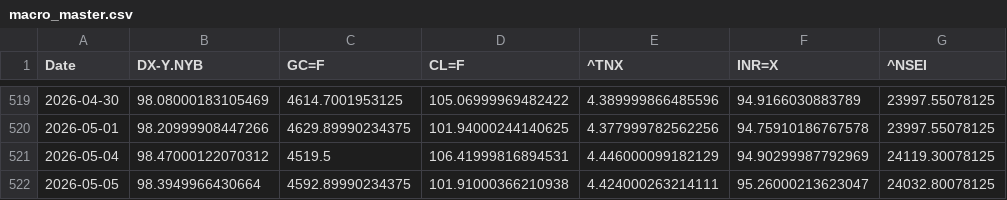
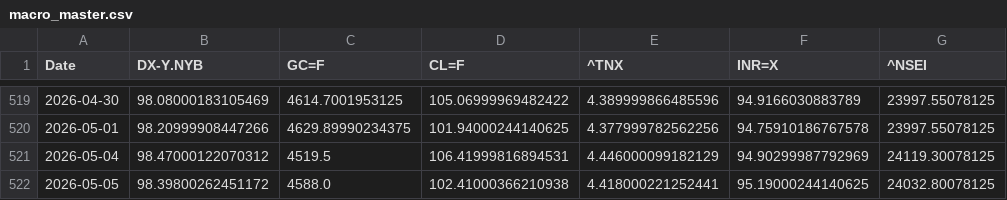
Before and after one commit to rhtjn3-sketch/Stock-Analysis, a CSV file: macro_master.csv, drawn as a sheet; only a part is shown, gaps mark what is left out.

Commit message:
Automated Market Data Update

```diff
--- a/macro_master.csv
+++ b/macro_master.csv
@@ -521,2 +521,2 @@ Date,DX-Y.NYB,GC=F,CL=F,^TNX,INR=X,^NSEI
 2026-05-04,98.47000122070312,4519.5,106.41999816894531,4.446000099182129,94.90299987792969,24119.30078125
-2026-05-05,98.3949966430664,4592.89990234375,101.91000366210938,4.424000263214111,95.26000213623047,24032.80078125
+2026-05-05,98.39800262451172,4588.0,102.41000366210938,4.418000221252441,95.19000244140625,24032.80078125
```
Also changed, not shown: nifty_indices_master.csv, 5 other files.
